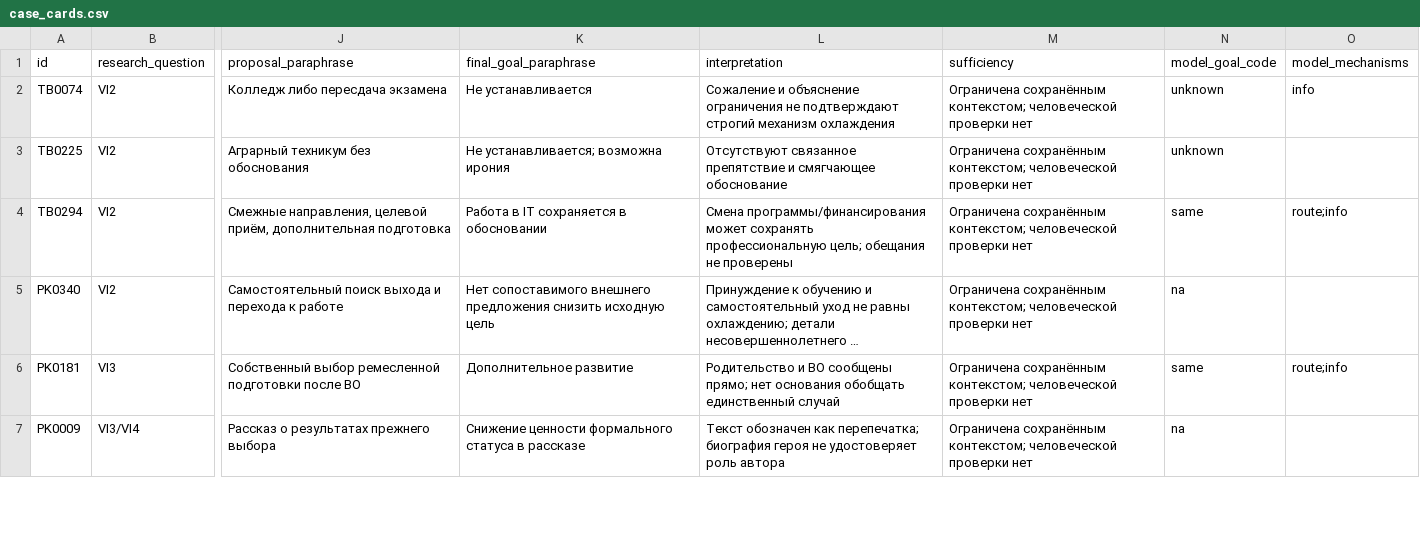
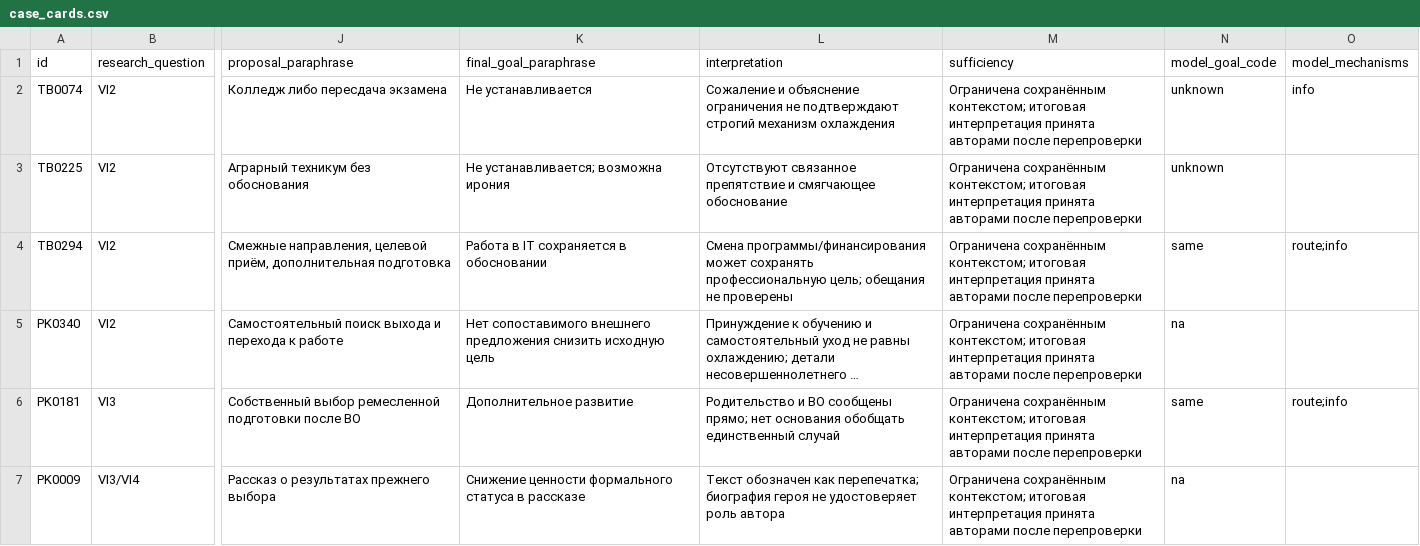
Before and after one commit to anyvladdy/education-reform-perceptions-ru, a CSV file: analysis_preprint_2026-10-15/tables/case_cards.csv, drawn as a sheet; only a part is shown, gaps mark what is left out; long unchanged cells end in …; the diff covers the shown part only; the diff names each change by its address in the sheet, - before the commit and + after, or states it on an @@ line.

```diff
--- a/analysis_preprint_2026-10-15/tables/case_cards.csv
+++ b/analysis_preprint_2026-10-15/tables/case_cards.csv
-M2:M7 (sufficiency): …сохранённым контекстом; человеческой проверки нет
+M2:M7 (sufficiency): …сохранённым контекстом; итоговая интерпретация принята авторами после перепроверки
```
Also changed, not shown: 6 edited cells elsewhere in this file, 34 other files.
